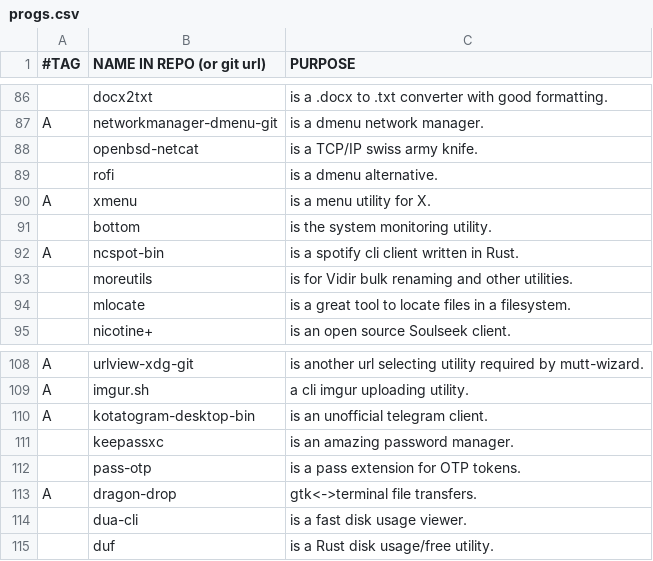
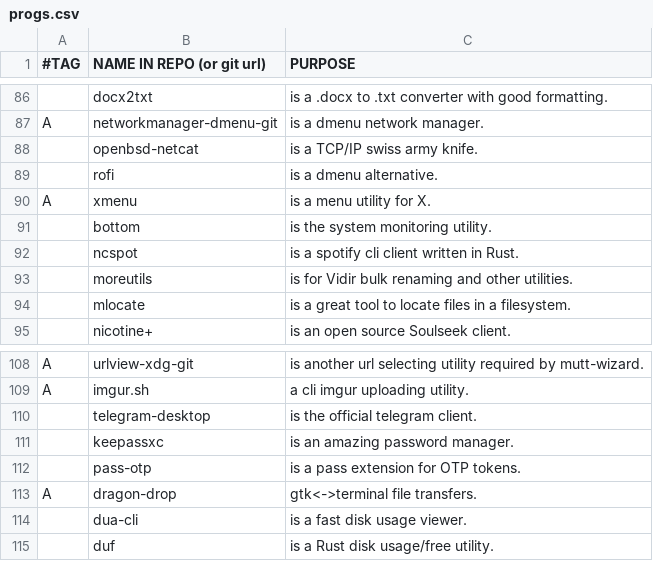
Before and after one commit to BachoSeven/AARGH, a CSV file: progs.csv, drawn as a sheet; only a part is shown, gaps mark what is left out; removed rows and columns are numbered as before the commit, all else as after; the diff names each change by its address in the sheet, - before the commit and + after, or states it on an @@ line.

```diff
--- a/progs.csv
+++ b/progs.csv
-row 92: A | ncspot-bin | is a spotify cli client written in Rust.
+row 92:  | ncspot | is a spotify cli client written in Rust.
-row 110: A | kotatogram-desktop-bin | is an unofficial telegram client.
+row 110:  | telegram-desktop | is the official telegram client.
```
Also changed, not shown: 1 other file.
